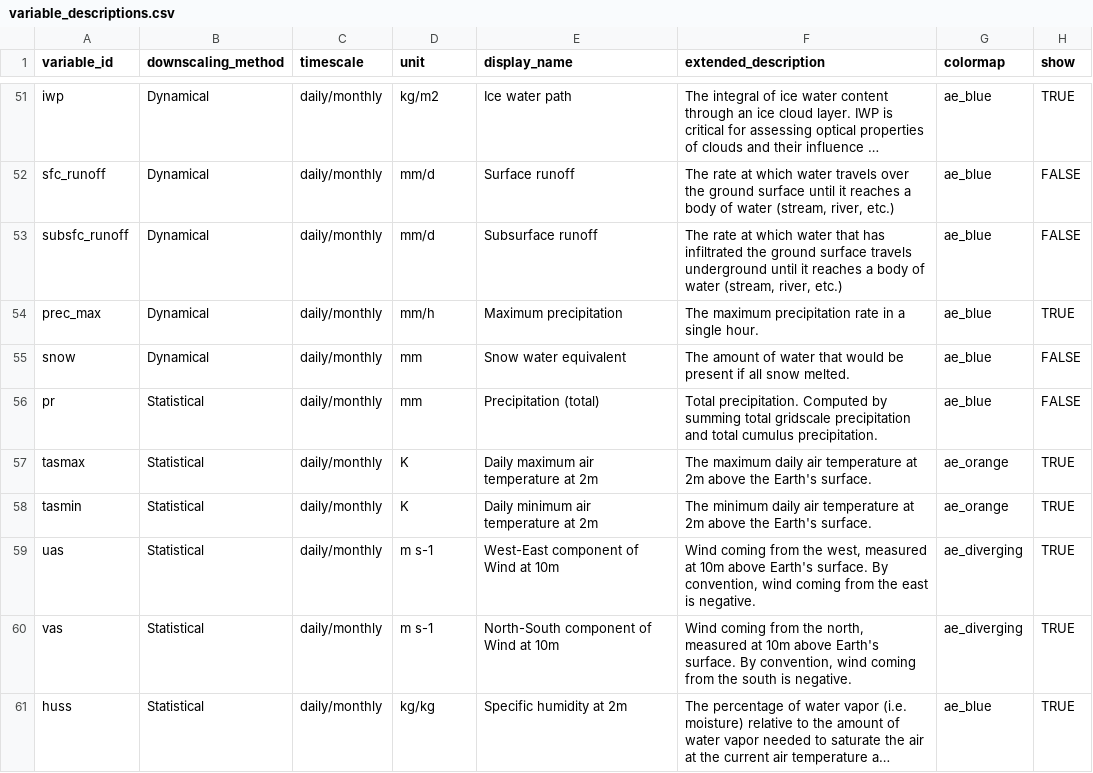
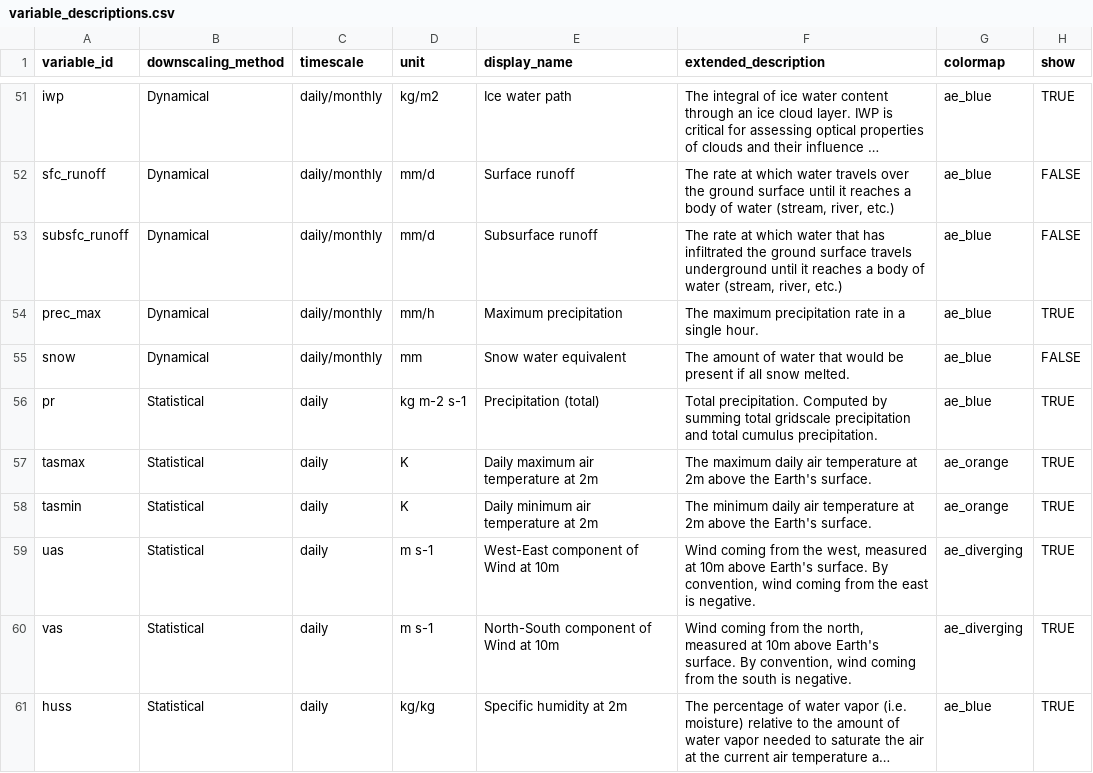
Before and after one commit to cal-adapt/climakitae, a CSV file: climakitae/data/variable_descriptions.csv, drawn as a sheet; only a part is shown, gaps mark what is left out; long unchanged cells end in …; the diff names each change by its address in the sheet, - before the commit and + after, or states it on an @@ line.

Commit message:
loca2 precip with correct units

```diff
--- a/climakitae/data/variable_descriptions.csv
+++ b/climakitae/data/variable_descriptions.csv
-C56:C61 (timescale): daily/monthly
+C56:C61 (timescale): daily
-D56 (unit): mm
+D56 (unit): kg m-2 s-1
-H56 (show): FALSE
+H56 (show): TRUE
```
